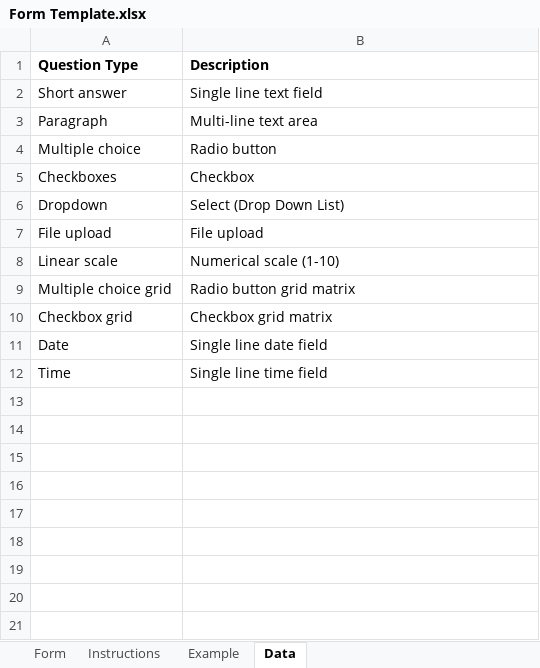
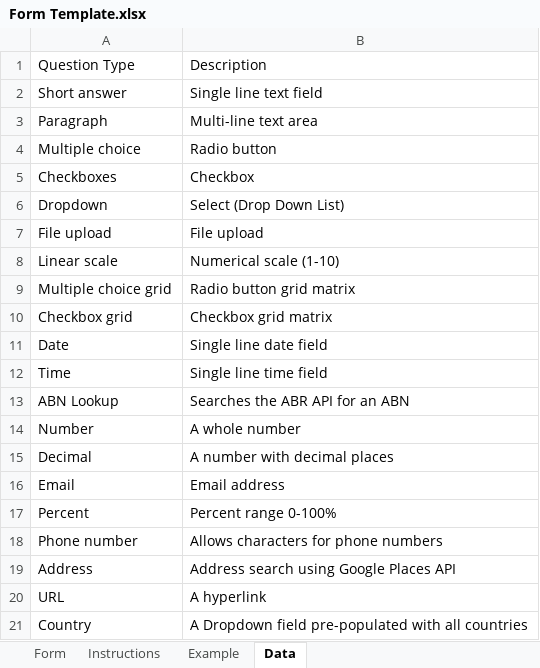
Before and after one commit to cleverapollo/typo-form-web-app, an Excel workbook: static/Form Template.xlsx, sheet Data, drawn as a sheet; values as stored, in another font and other column widths than the file's, no borders; the diff names each change by its address in the sheet, - before the commit and + after, or states it on an @@ line.

```diff
--- a/static/Form Template.xlsx (sheet Data)
+++ b/static/Form Template.xlsx (sheet Data)
-A1:B1 bold: on
+A1:B1 bold: off
+row 13: ABN Lookup | Searches the ABR API for an ABN
+row 14: Number | A whole number
+row 15: Decimal | A number with decimal places
+row 16: Email | Email address
+row 17: Percent | Percent range 0-100%
+row 18: Phone number | Allows characters for phone numbers
+row 19: Address | Address search using Google Places API
+row 20: URL | A hyperlink
+row 21: Country | A Dropdown field pre-populated with all countries
```
Also changed, not shown: sheet Form, sheet Example, 2 other files.
